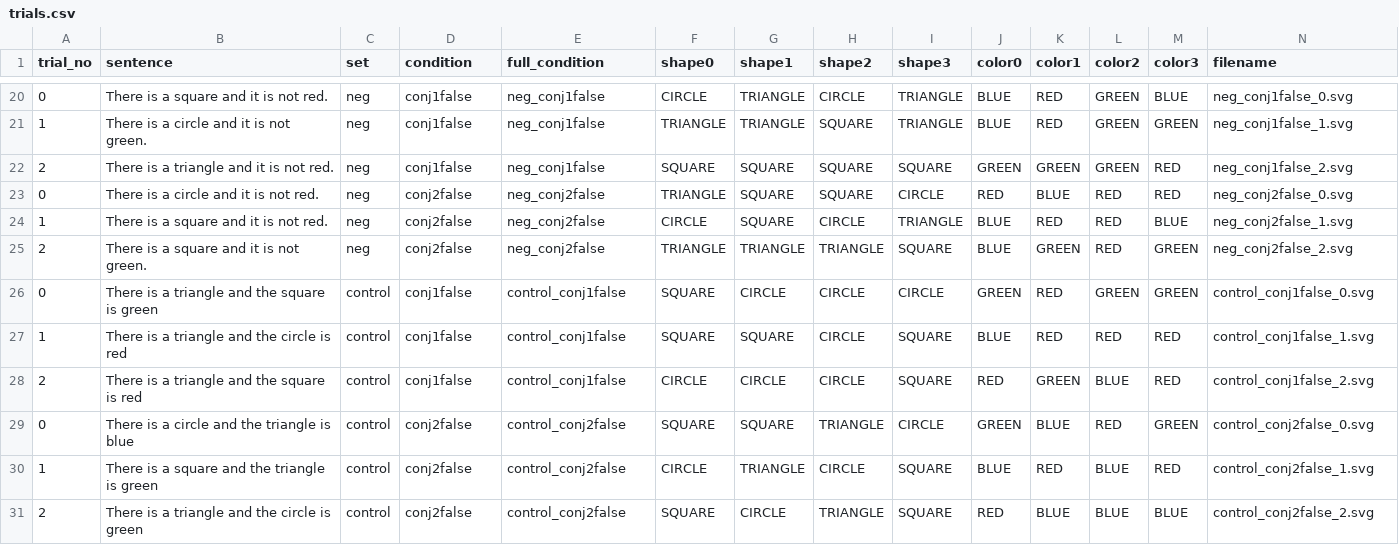
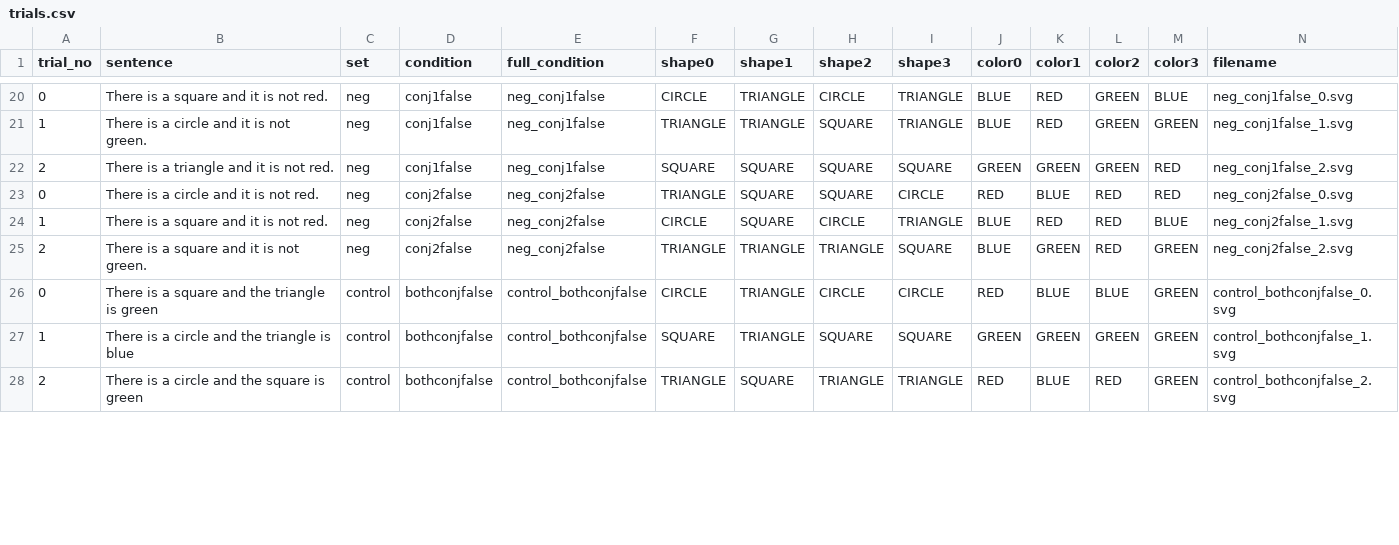
Before and after one commit to KenyC/DonkeyExperiment_ConjunctionNegation, a CSV file: chunk_includes/trials.csv, drawn as a sheet; only a part is shown, gaps mark what is left out; the diff covers the shown part only.

Commit message:
New design with bothconjsfalse control trial

```diff
--- a/chunk_includes/trials.csv
+++ b/chunk_includes/trials.csv
@@ -25,7 +25,4 @@ trial_no,sentence,set,condition,full_condition,shape0,shape1,shape2,shape3,color
 2,There is a square and it is not green.,neg,conj2false,neg_conj2false,TRIANGLE,TRIANGLE,TRIANGLE,SQUARE,BLUE,GREEN,RED,GREEN,neg_conj2false_2.svg
-0,There is a triangle and the square is green,control,conj1false,control_conj1false,SQUARE,CIRCLE,CIRCLE,CIRCLE,GREEN,RED,GREEN,GREEN,control_conj1false_0.svg
-1,There is a triangle and the circle is red,control,conj1false,control_conj1false,SQUARE,SQUARE,CIRCLE,SQUARE,BLUE,RED,RED,RED,control_conj1false_1.svg
-2,There is a triangle and the square is red,control,conj1false,control_conj1false,CIRCLE,CIRCLE,CIRCLE,SQUARE,RED,GREEN,BLUE,RED,control_conj1false_2.svg
-0,There is a circle and the triangle is blue,control,conj2false,control_conj2false,SQUARE,SQUARE,TRIANGLE,CIRCLE,GREEN,BLUE,RED,GREEN,control_conj2false_0.svg
-1,There is a square and the triangle is green,control,conj2false,control_conj2false,CIRCLE,TRIANGLE,CIRCLE,SQUARE,BLUE,RED,BLUE,RED,control_conj2false_1.svg
-2,There is a triangle and the circle is green,control,conj2false,control_conj2false,SQUARE,CIRCLE,TRIANGLE,SQUARE,RED,BLUE,BLUE,BLUE,control_conj2false_2.svg
+0,There is a square and the triangle is green,control,bothconjfalse,control_bothconjfalse,CIRCLE,TRIANGLE,CIRCLE,CIRCLE,RED,BLUE,BLUE,GREEN,control_bothconjfalse_0.svg
+1,There is a circle and the triangle is blue,control,bothconjfalse,control_bothconjfalse,SQUARE,TRIANGLE,SQUARE,SQUARE,GREEN,GREEN,GREEN,GREEN,control_bothconjfalse_1.svg
+2,There is a circle and the square is green,control,bothconjfalse,control_bothconjfalse,TRIANGLE,SQUARE,TRIANGLE,TRIANGLE,RED,BLUE,RED,GREEN,control_bothconjfalse_2.svg
```
Also changed, not shown: 3 removed rows and 20 edited cells elsewhere in this file, 1 other file.
